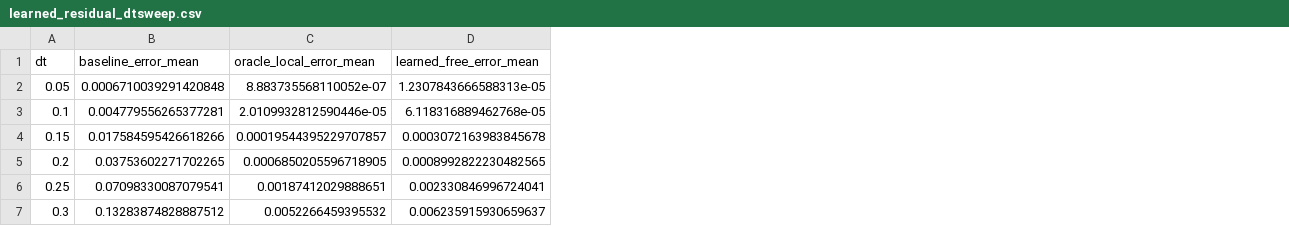
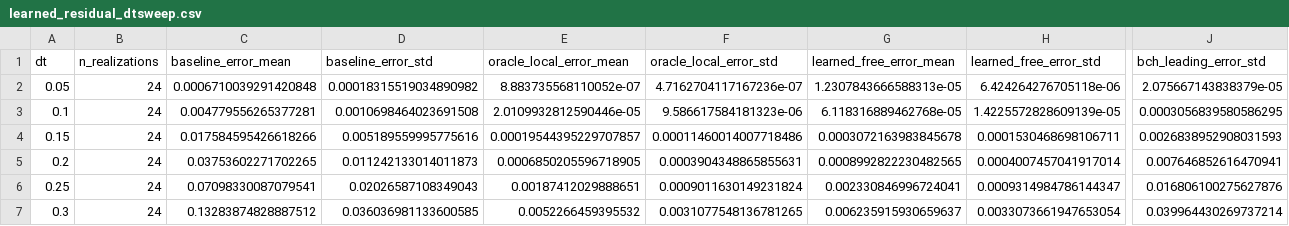
Before and after one commit to thmolena/Lie-Algebra-for-Hamiltonian-Simulation, a CSV file: submission/code/generated_data/learned_residual_dtsweep.csv, drawn as a sheet; only a part is shown, gaps mark what is left out; the diff names each change by its address in the sheet, - before the commit and + after, or states it on an @@ line.

```diff
--- a/submission/code/generated_data/learned_residual_dtsweep.csv
+++ b/submission/code/generated_data/learned_residual_dtsweep.csv
+column B (n_realizations), rows 2-7: all 24
+column D (baseline_error_std), rows 2-7: 0.00018315519034890982 | 0.0010698464023691508 | 0.005189559995775616 | 0.011242133014011873 | 0.02026587108349043 | 0.036036981133600585
+column F (oracle_local_error_std), rows 2-7: 4.7162704117167236e-07 | 9.586617584181323e-06 | 0.00011460014007718486 | 0.0003904348865855631 | 0.0009011630149231824 | 0.0031077548136781265
+column H (learned_free_error_std), rows 2-7: 6.424264276705118e-06 | 1.4225572828609139e-05 | 0.0001530468698106711 | 0.0004007457041917014 | 0.0009314984786144347 | 0.0033073661947653054
+column J (bch_leading_error_std), rows 2-7: 2.075667143838379e-05 | 0.0003056839580586295 | 0.0026838952908031593 | 0.007646852616470941 | 0.016806100275627876 | 0.039964430269737214
```
Also changed, not shown: submission/code/generated_data/fixed_time_errors.csv, submission/code/generated_data/generator_order_scaling.csv, 52 other files.
